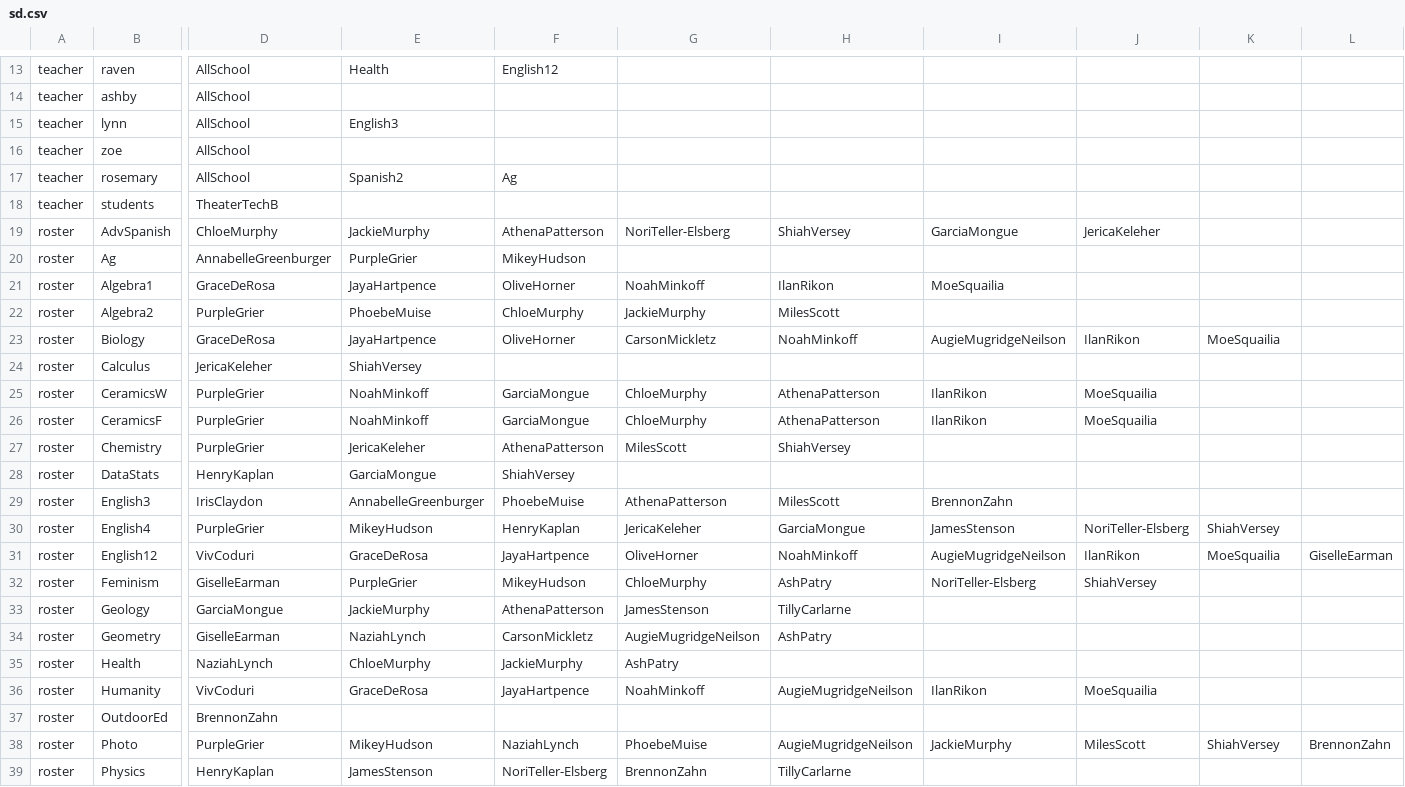
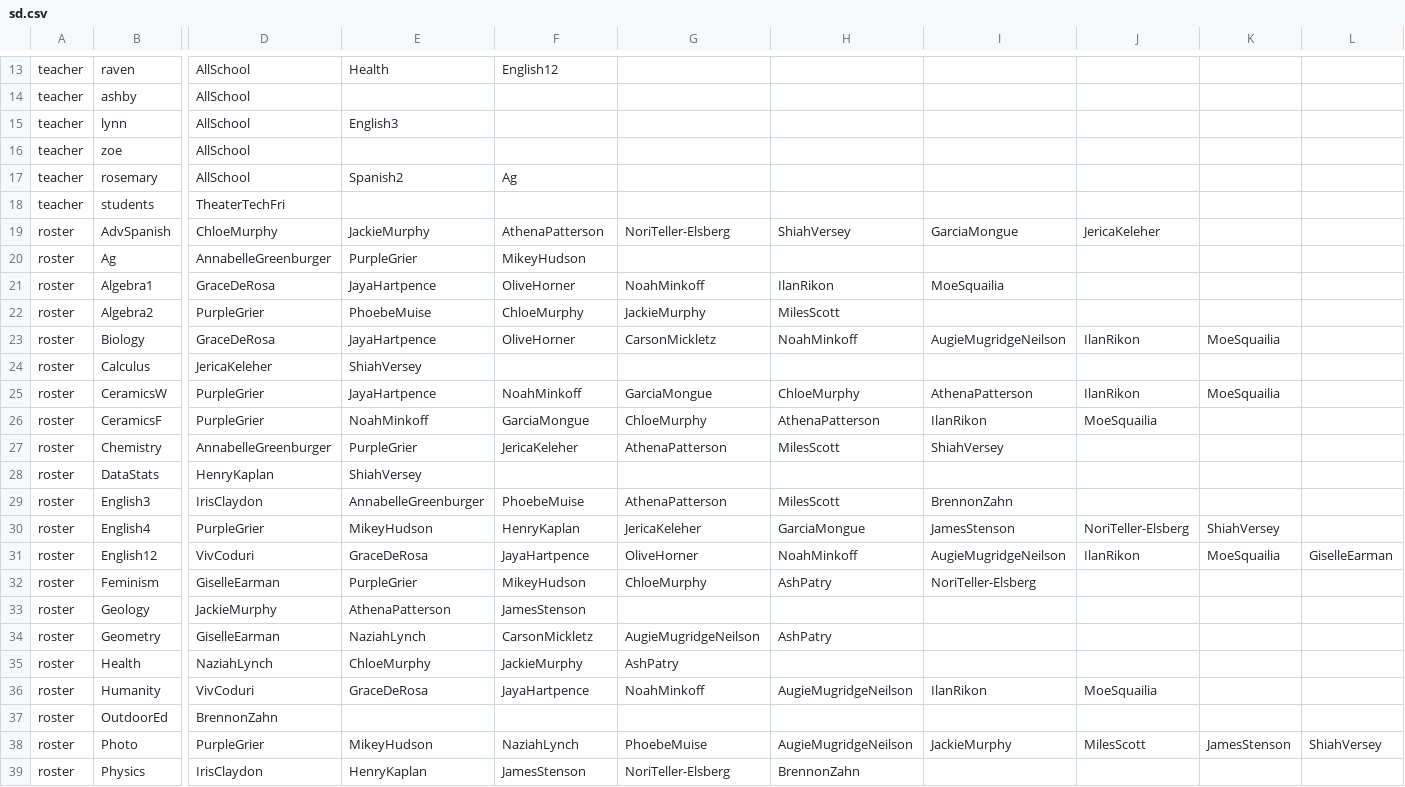
Before and after one commit to buxtonschool/attendance, a CSV file: sd.csv, drawn as a sheet; only a part is shown, gaps mark what is left out; the diff covers the shown part only; the diff names each change by its address in the sheet, - before the commit and + after, or states it on an @@ line.

```diff
--- a/sd.csv
+++ b/sd.csv
-D18: TheaterTechB
+D18: TheaterTechFri
-E25: NoahMinkoff
+E25: JayaHartpence
-F25: GarciaMongue
+F25: NoahMinkoff
-G25: ChloeMurphy
+G25: GarciaMongue
-H25: AthenaPatterson
+H25: ChloeMurphy
-I25: IlanRikon
+I25: AthenaPatterson
-J25: MoeSquailia
+J25: IlanRikon
-K25: (empty)
+K25: MoeSquailia
-D27: PurpleGrier
+D27: AnnabelleGreenburger
-E27: JericaKeleher
+E27: PurpleGrier
-F27: AthenaPatterson
+F27: JericaKeleher
-G27: MilesScott
+G27: AthenaPatterson
-H27: ShiahVersey
+H27: MilesScott
-I27: (empty)
+I27: ShiahVersey
-E28: GarciaMongue
+E28: ShiahVersey
-F28: ShiahVersey
+F28: (empty)
-J32: ShiahVersey
+J32: (empty)
-D33: GarciaMongue
+D33: JackieMurphy
-E33: JackieMurphy
+E33: AthenaPatterson
-F33: AthenaPatterson
+F33: JamesStenson
-G33: JamesStenson
+G33: (empty)
-H33: TillyCarlarne
+H33: (empty)
-K38: ShiahVersey
+K38: JamesStenson
-L38: BrennonZahn
+L38: ShiahVersey
-D39: HenryKaplan
+D39: IrisClaydon
-E39: JamesStenson
+E39: HenryKaplan
-F39: NoriTeller-Elsberg
+F39: JamesStenson
-G39: BrennonZahn
+G39: NoriTeller-Elsberg
-H39: TillyCarlarne
+H39: BrennonZahn
```
Also changed, not shown: 1 added row, 1 removed row and 28 edited cells elsewhere in this file, 1 other file.
